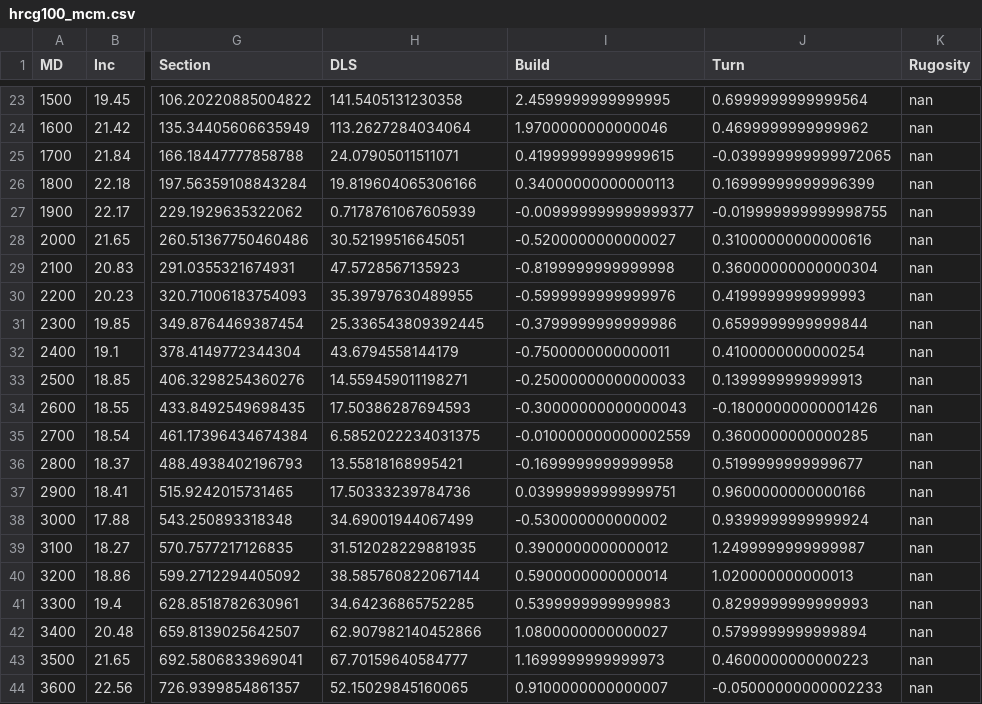
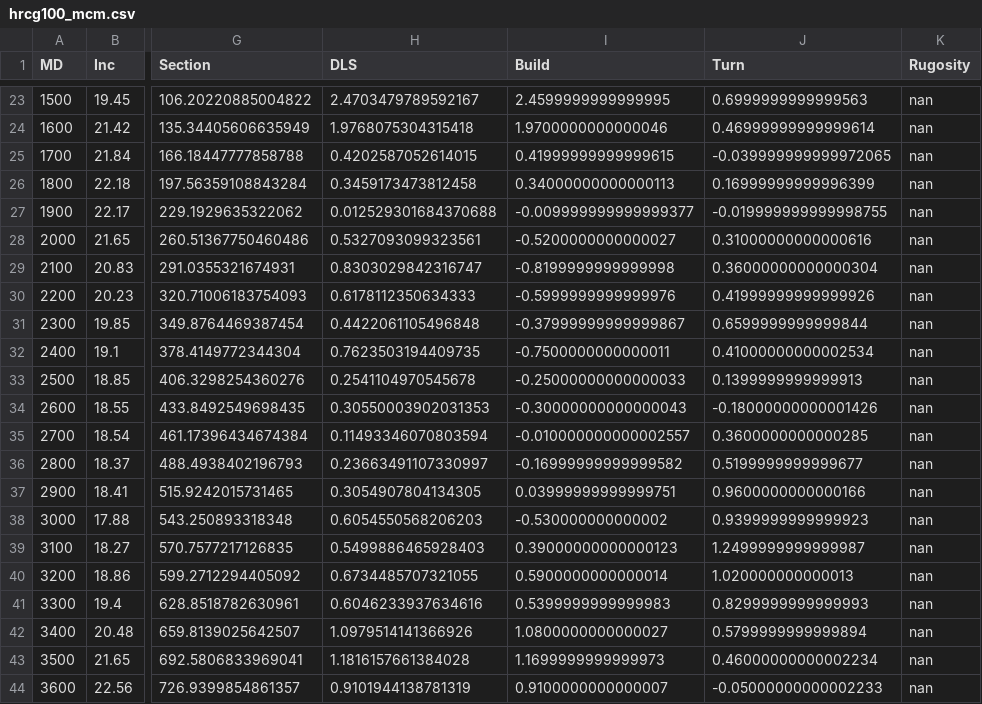
Before and after one commit to deltaWhiskey91L/WellTrajectory, a CSV file: Results/hrcg100_mcm.csv, drawn as a sheet; only a part is shown, gaps mark what is left out; the diff covers the shown part only; the diff names each change by its address in the sheet, - before the commit and + after, or states it on an @@ line.

```diff
--- a/Results/hrcg100_mcm.csv
+++ b/Results/hrcg100_mcm.csv
-H23 (DLS): 141.5405131230358
+H23 (DLS): 2.4703479789592167
-J23 (Turn): 0.6999999999999564
+J23 (Turn): 0.6999999999999563
-H24 (DLS): 113.2627284034064
+H24 (DLS): 1.9768075304315418
-J24 (Turn): 0.4699999999999962
+J24 (Turn): 0.46999999999999614
-H25 (DLS): 24.07905011511071
+H25 (DLS): 0.4202587052614015
-H26 (DLS): 19.819604065306166
+H26 (DLS): 0.3459173473812458
-H27 (DLS): 0.7178761067605939
+H27 (DLS): 0.012529301684370688
-H28 (DLS): 30.52199516645051
+H28 (DLS): 0.5327093099323561
-H29 (DLS): 47.5728567135923
+H29 (DLS): 0.8303029842316747
-H30 (DLS): 35.39797630489955
+H30 (DLS): 0.6178112350634333
-J30 (Turn): 0.4199999999999993
+J30 (Turn): 0.41999999999999926
-H31 (DLS): 25.336543809392445
+H31 (DLS): 0.4422061105496848
-I31 (Build): -0.3799999999999986
+I31 (Build): -0.37999999999999867
-H32 (DLS): 43.6794558144179
+H32 (DLS): 0.7623503194409735
-J32 (Turn): 0.4100000000000254
+J32 (Turn): 0.41000000000002534
-H33 (DLS): 14.559459011198271
+H33 (DLS): 0.2541104970545678
-H34 (DLS): 17.50386287694593
+H34 (DLS): 0.30550003902031353
-H35 (DLS): 6.5852022234031375
+H35 (DLS): 0.11493346070803594
-I35 (Build): -0.010000000000002559
+I35 (Build): -0.010000000000002557
-H36 (DLS): 13.55818168995421
+H36 (DLS): 0.23663491107330997
-I36 (Build): -0.1699999999999958
+I36 (Build): -0.16999999999999582
-H37 (DLS): 17.50333239784736
+H37 (DLS): 0.3054907804134305
-H38 (DLS): 34.69001944067499
+H38 (DLS): 0.6054550568206203
-J38 (Turn): 0.9399999999999924
+J38 (Turn): 0.9399999999999923
-H39 (DLS): 31.512028229881935
+H39 (DLS): 0.5499886465928403
-I39 (Build): 0.3900000000000012
+I39 (Build): 0.39000000000000123
-H40 (DLS): 38.585760822067144
+H40 (DLS): 0.6734485707321055
-H41 (DLS): 34.64236865752285
+H41 (DLS): 0.6046233937634616
-H42 (DLS): 62.907982140452866
+H42 (DLS): 1.0979514141366926
-H43 (DLS): 67.70159640584777
+H43 (DLS): 1.1816157661384028
-J43 (Turn): 0.4600000000000223
+J43 (Turn): 0.46000000000002234
-H44 (DLS): 52.15029845160065
+H44 (DLS): 0.9101944138781319
```
Also changed, not shown: 96 edited cells elsewhere in this file, Results/hrcg100_asc.csv, 6 other files.
